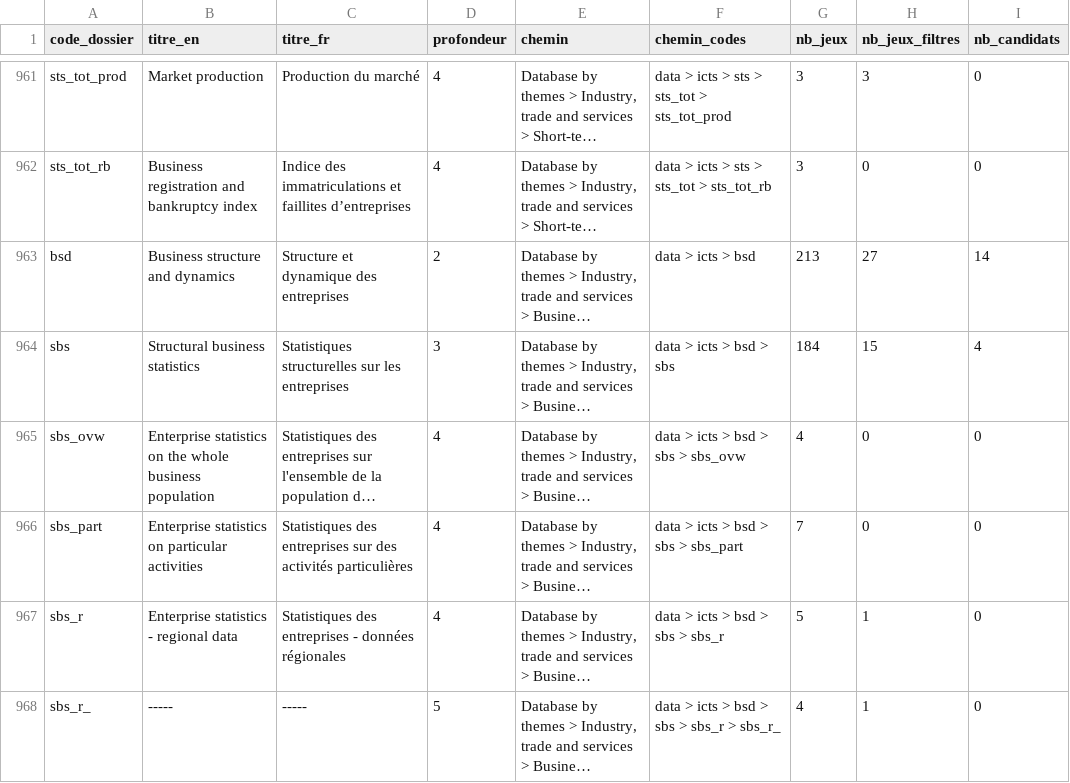
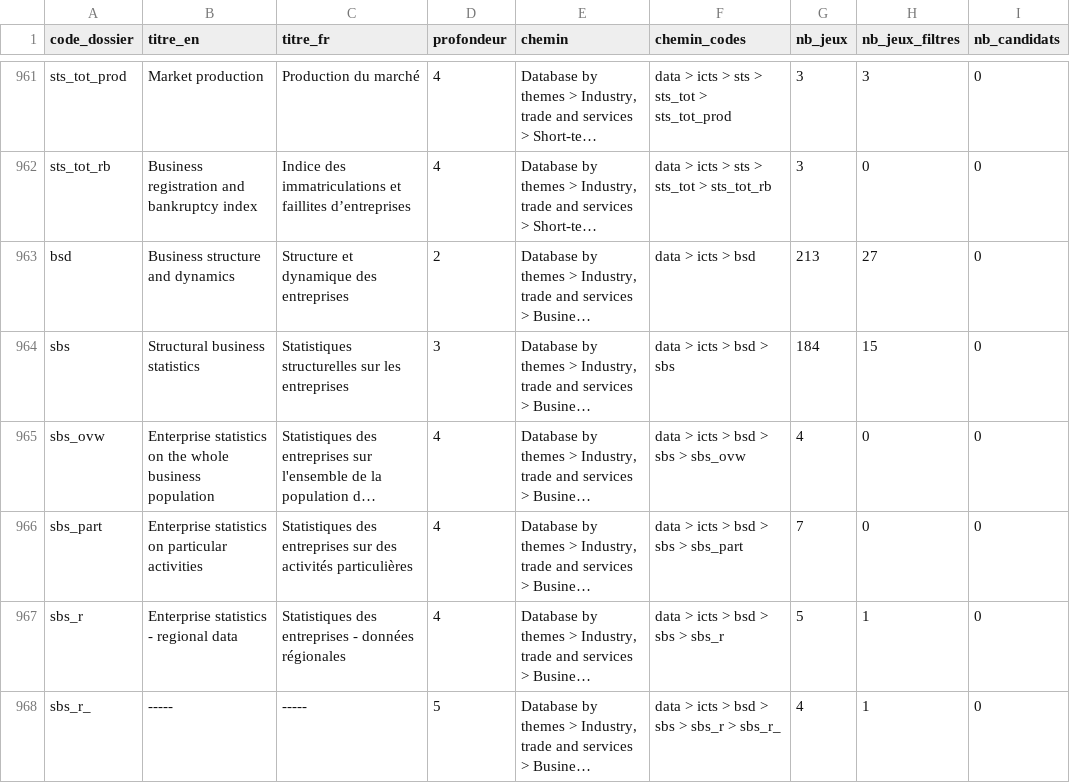
Before and after one commit to leomalherbe/prosperite, a CSV file: catalogues/eurostat_dossiers_toc.csv, drawn as a sheet; only a part is shown, gaps mark what is left out; long unchanged cells end in …; the diff covers the shown part only; the diff names each change by its address in the sheet, - before the commit and + after, or states it on an @@ line.

```diff
--- a/catalogues/eurostat_dossiers_toc.csv
+++ b/catalogues/eurostat_dossiers_toc.csv
-I963 (nb_candidats): 14
+I963 (nb_candidats): 0
-I964 (nb_candidats): 4
+I964 (nb_candidats): 0
```
Also changed, not shown: 94 edited cells elsewhere in this file, docs/sources/eurostat_amorce_prototypes.csv, 6 other files.
